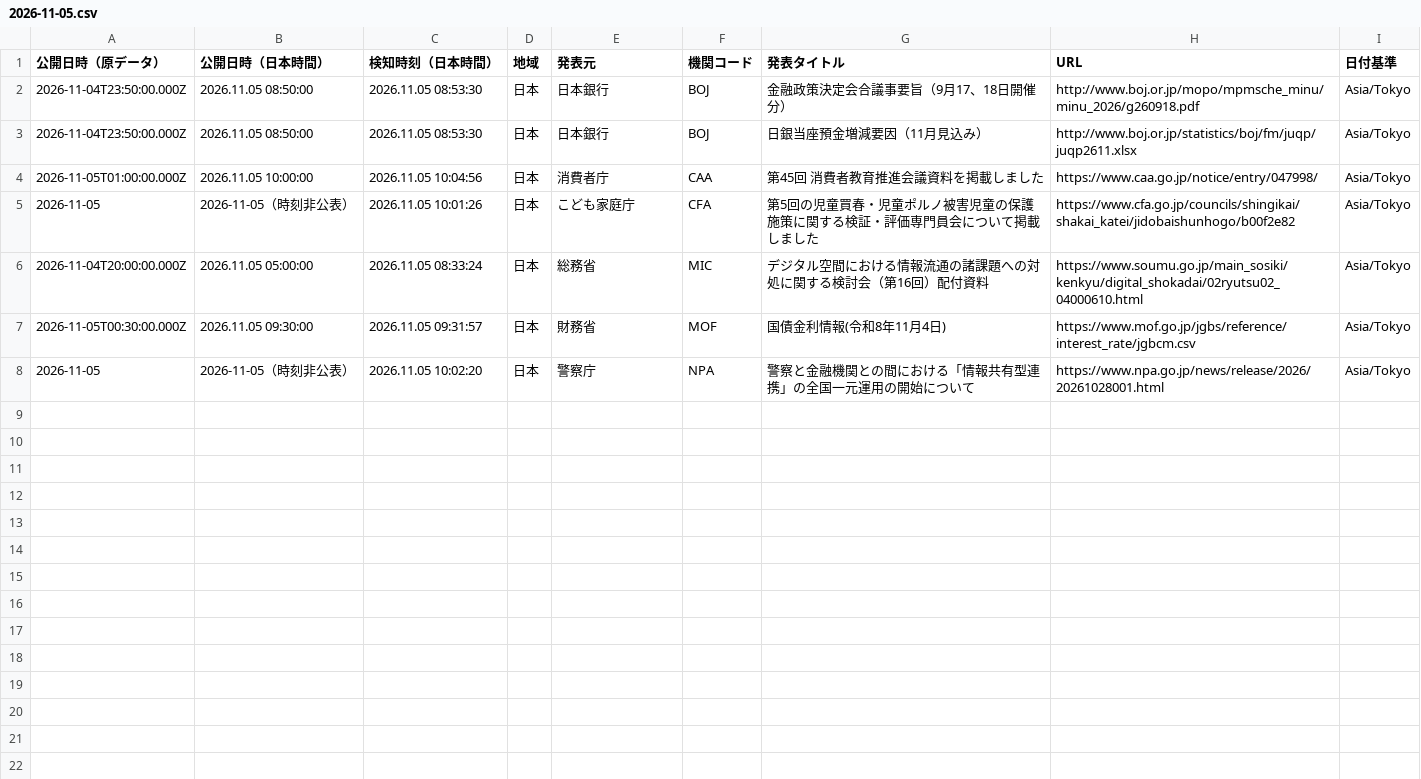
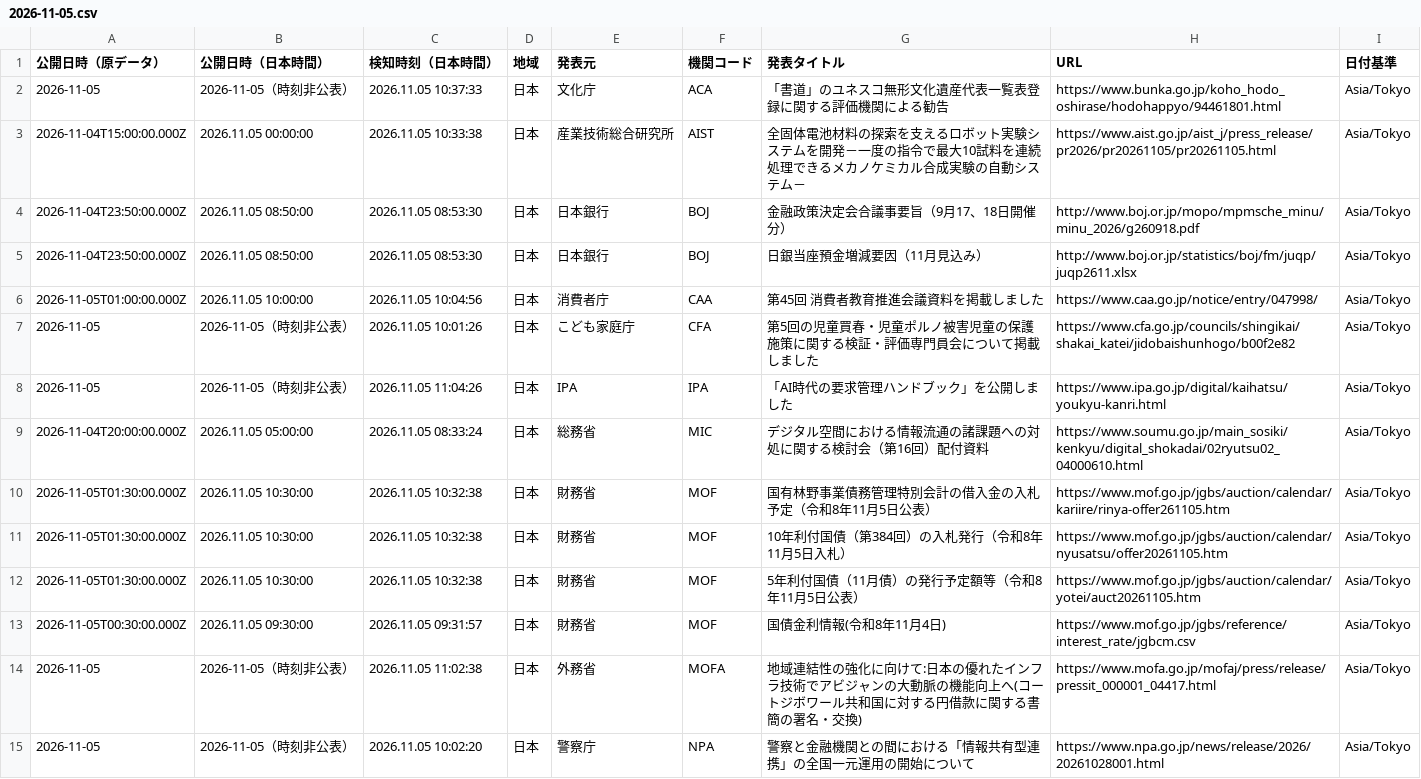
Before and after one commit to NewMill-cmd/kankocho-news-archive, a CSV file: data/jp/2026-11-05.csv, drawn as a sheet.

Commit message:
Archive jp news 2026-11-05

```diff
--- a/data/jp/2026-11-05.csv
+++ b/data/jp/2026-11-05.csv
@@ -1,2 +1,4 @@
 "公開日時（原データ）","公開日時（日本時間）","検知時刻（日本時間）","地域","発表元","機関コード","発表タイトル","URL","日付基準"
+"2026-11-05","2026-11-05（時刻非公表）","2026.11.05 10:37:33","日本","文化庁","ACA","「書道」のユネスコ無形文化遺産代表一覧表登録に関する評価機関による勧告","https://www.bunka.go.jp/koho_hodo_oshirase/hodohappyo/94461801.html","Asia/Tokyo"
+"2026-11-04T15:00:00.000Z","2026.11.05 00:00:00","2026.11.05 10:33:38","日本","産業技術総合研究所","AIST","全固体電池材料の探索を支えるロボット実験システムを開発－一度の指令で最大10試料を連続処理できるメカノケミカル合成実験の自動システム－","https://www.aist.go.jp/aist_j/press_release/pr2026/pr20261105/pr20261105.html","Asia/Tokyo"
 "2026-11-04T23:50:00.000Z","2026.11.05 08:50:00","2026.11.05 08:53:30","日本","日本銀行","BOJ","金融政策決定会合議事要旨（9月17、18日開催分）","http://www.boj.or.jp/mopo/mpmsche_minu/minu_2026/g260918.pdf","Asia/Tokyo"
@@ -5,4 +7,9 @@
 "2026-11-05","2026-11-05（時刻非公表）","2026.11.05 10:01:26","日本","こども家庭庁","CFA","第5回の児童買春・児童ポルノ被害児童の保護施策に関する検証・評価専門員会について掲載しました","https://www.cfa.go.jp/councils/shingikai/shakai_katei/jidobaishunhogo/b00f2e82","Asia/Tokyo"
+"2026-11-05","2026-11-05（時刻非公表）","2026.11.05 11:04:26","日本","IPA","IPA","「AI時代の要求管理ハンドブック」を公開しました","https://www.ipa.go.jp/digital/kaihatsu/youkyu-kanri.html","Asia/Tokyo"
 "2026-11-04T20:00:00.000Z","2026.11.05 05:00:00","2026.11.05 08:33:24","日本","総務省","MIC","デジタル空間における情報流通の諸課題への対処に関する検討会（第16回）配付資料","https://www.soumu.go.jp/main_sosiki/kenkyu/digital_shokadai/02ryutsu02_04000610.html","Asia/Tokyo"
+"2026-11-05T01:30:00.000Z","2026.11.05 10:30:00","2026.11.05 10:32:38","日本","財務省","MOF","国有林野事業債務管理特別会計の借入金の入札予定（令和8年11月5日公表）","https://www.mof.go.jp/jgbs/auction/calendar/kariire/rinya-offer261105.htm","Asia/Tokyo"
+"2026-11-05T01:30:00.000Z","2026.11.05 10:30:00","2026.11.05 10:32:38","日本","財務省","MOF","10年利付国債（第384回）の入札発行（令和8年11月5日入札）","https://www.mof.go.jp/jgbs/auction/calendar/nyusatsu/offer20261105.htm","Asia/Tokyo"
+"2026-11-05T01:30:00.000Z","2026.11.05 10:30:00","2026.11.05 10:32:38","日本","財務省","MOF","5年利付国債（11月債）の発行予定額等（令和8年11月5日公表）","https://www.mof.go.jp/jgbs/auction/calendar/yotei/auct20261105.htm","Asia/Tokyo"
 "2026-11-05T00:30:00.000Z","2026.11.05 09:30:00","2026.11.05 09:31:57","日本","財務省","MOF","国債金利情報(令和8年11月4日)","https://www.mof.go.jp/jgbs/reference/interest_rate/jgbcm.csv","Asia/Tokyo"
+"2026-11-05","2026-11-05（時刻非公表）","2026.11.05 11:02:38","日本","外務省","MOFA","地域連結性の強化に向けて:日本の優れたインフラ技術でアビジャンの大動脈の機能向上へ(コートジボワール共和国に対する円借款に関する書簡の署名・交換)","https://www.mofa.go.jp/mofaj/press/release/pressit_000001_04417.html","Asia/Tokyo"
 "2026-11-05","2026-11-05（時刻非公表）","2026.11.05 10:02:20","日本","警察庁","NPA","警察と金融機関との間における「情報共有型連携」の全国一元運用の開始について","https://www.npa.go.jp/news/release/2026/20261028001.html","Asia/Tokyo"
```
